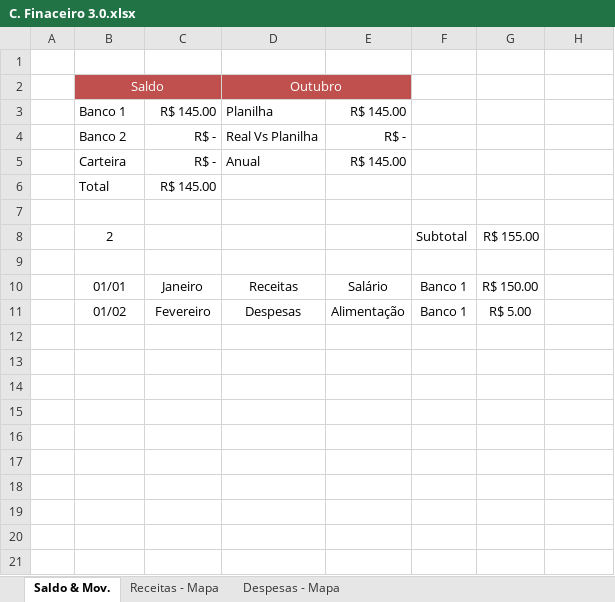
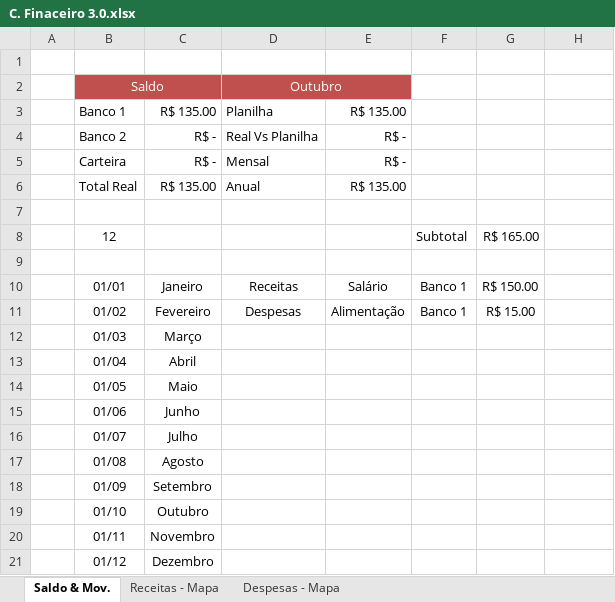
Before and after one commit to RobisonTorres/Python, an Excel workbook: Projects/Automate_Python/Report_Budget/C. Finaceiro 3.0.xlsx, sheet Saldo & Mov., drawn as a sheet; values as stored, in another font and other column widths than the file's, no borders; conditional formats and table styles not drawn; removed rows and columns are numbered as before the commit, all else as after; the diff names each change by its address in the sheet, - before the commit and + after, or states it on an @@ line.

Commit message:
work done.

```diff
--- a/Projects/Automate_Python/Report_Budget/C. Finaceiro 3.0.xlsx (sheet Saldo & Mov.)
+++ b/Projects/Automate_Python/Report_Budget/C. Finaceiro 3.0.xlsx (sheet Saldo & Mov.)
-C3: R$ 145.00
+C3: R$ 135.00
-E3: R$ 145.00
+E3: R$ 135.00
-D5: Anual
+D5: Mensal
-E5: R$ 145.00
+E5: R$ -
-row 6:  | Total | R$ 145.00
+row 6:  | Total Real | R$ 135.00 | Anual | R$ 135.00
-B8: 2
+B8: 12
-G8: R$ 155.00
+G8: R$ 165.00
-G11: R$ 5.00
+G11: R$ 15.00
+row 12:  | 01/03 | Março
+row 13:  | 01/04 | Abril
+row 14:  | 01/05 | Maio
+row 15:  | 01/06 | Junho
+row 16:  | 01/07 | Julho
+row 17:  | 01/08 | Agosto
+row 18:  | 01/09 | Setembro
+row 19:  | 01/10 | Outubro
+row 20:  | 01/11 | Novembro
+row 21:  | 01/12 | Dezembro
```
Also changed, not shown: sheet Despesas - Mapa, formulas that keep their value, charts or pictures.
